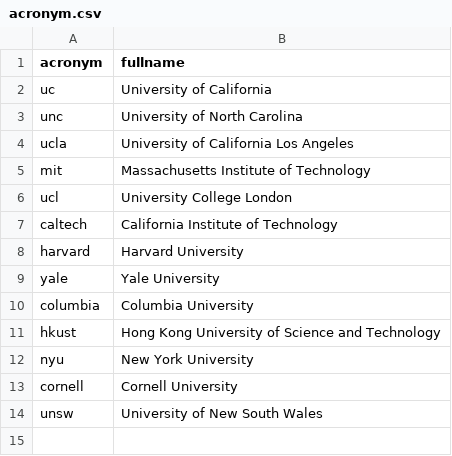
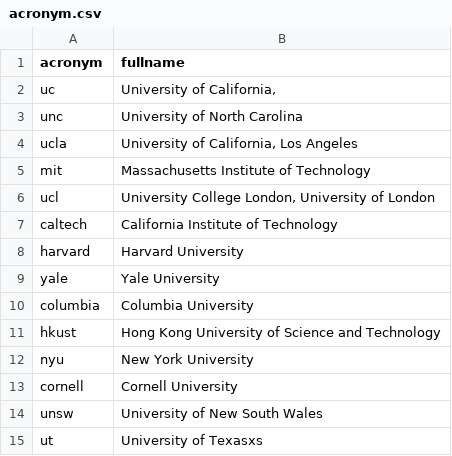
Before and after one commit to alanyanglex/uchicago-intern, a CSV file: data/acronym.csv, drawn as a sheet.

```diff
--- a/data/acronym.csv
+++ b/data/acronym.csv
@@ -1,7 +1,7 @@
 acronym,fullname
-uc,University of California
+uc,"University of California,"
 unc,University of North Carolina
-ucla,University of California Los Angeles
+ucla,"University of California, Los Angeles"
 mit,Massachusetts Institute of Technology
-ucl,University College London
+ucl,"University College London, University of London"
 caltech,California Institute of Technology
@@ -14 +14,2 @@ cornell,Cornell University
 unsw,University of New South Wales
+ut,University of Texasxs
```
Also changed, not shown: data/world-universities.csv, 3 other files.
